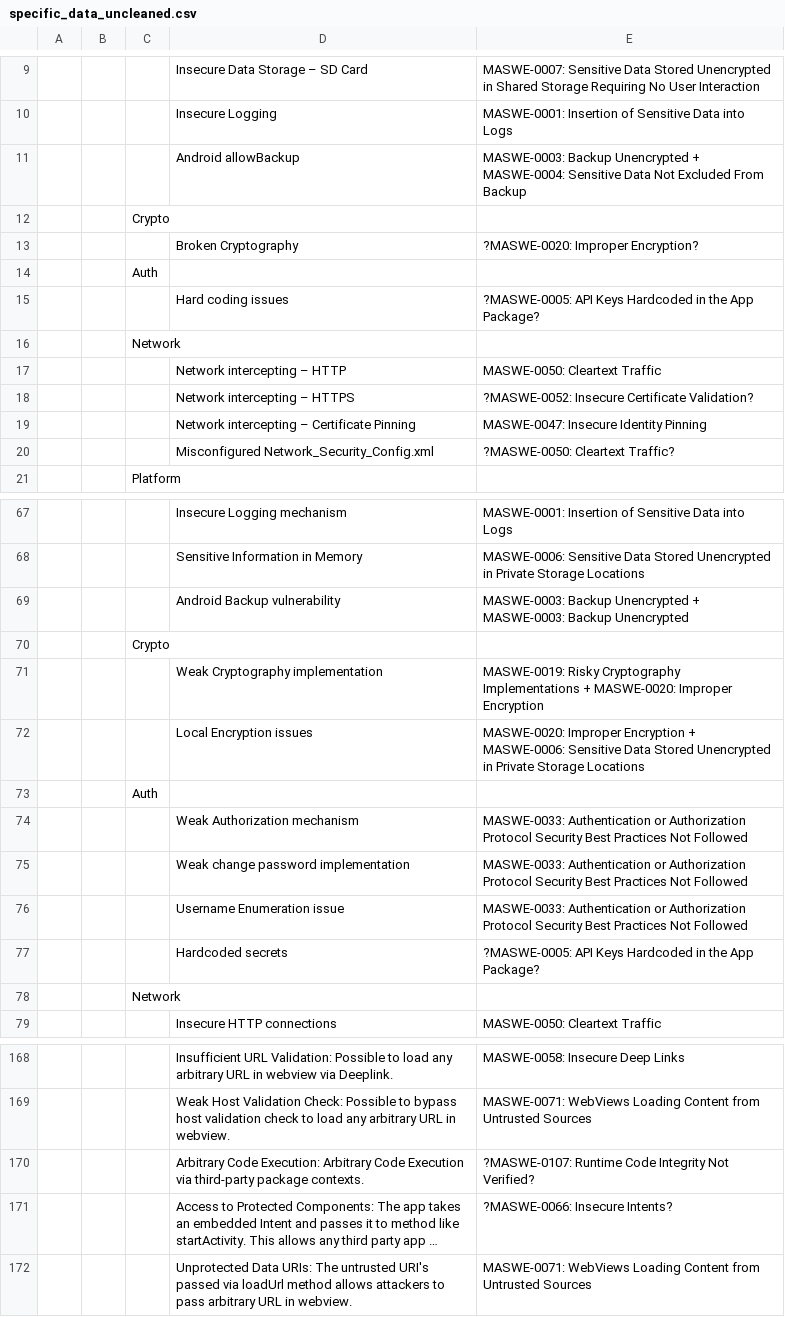
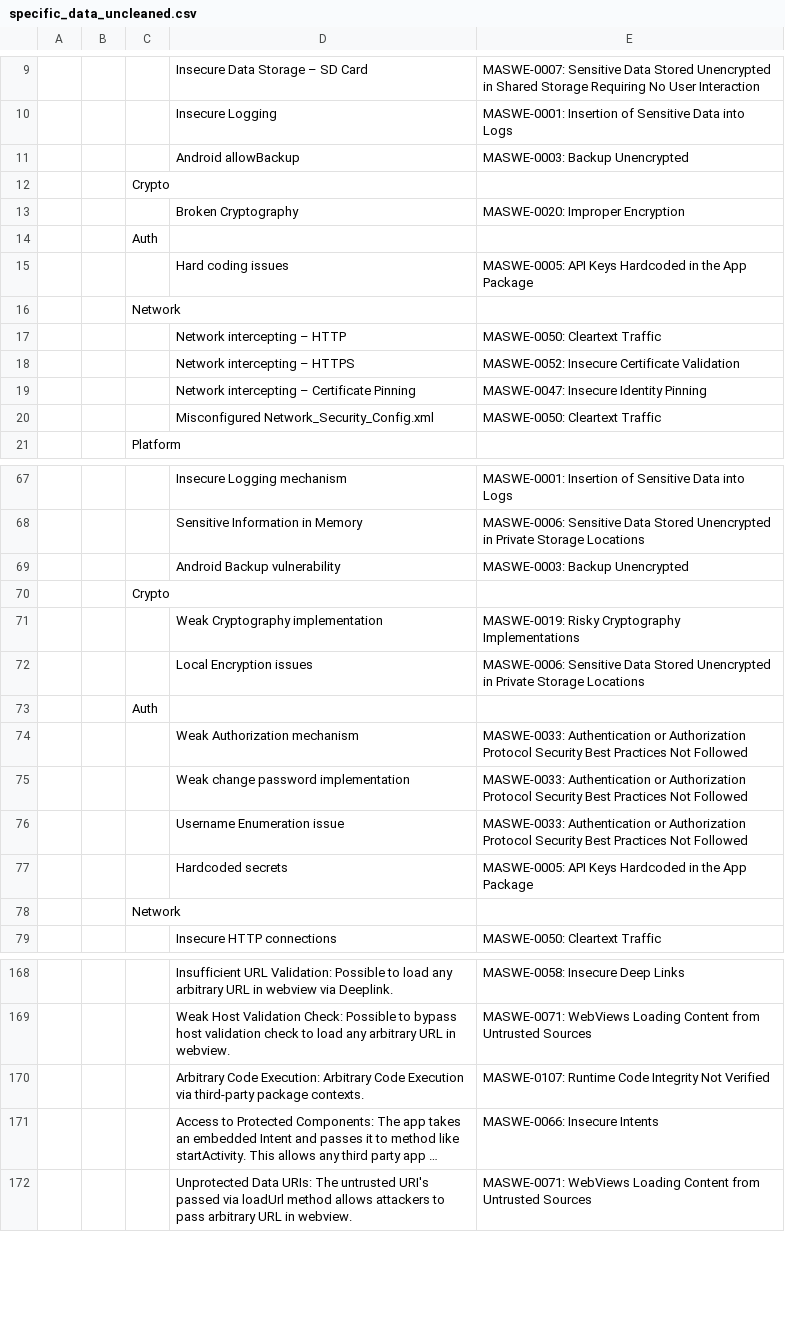
Before and after one commit to domi-cmd/Reference_Application_for_OWASP_MASTG, a CSV file: dev_documents/seminar_thesis/reference_apps/data/specific_data_uncleaned.csv, drawn as a sheet; only a part is shown, gaps mark what is left out; long unchanged cells end in …; the diff covers the shown part only; the diff names each change by its address in the sheet, - before the commit and + after, or states it on an @@ line.

Commit message:
Cleaned erronous code from data manipulation in regards to existing reference apps for MASTG, both from the specific data and the overview data

```diff
--- a/dev_documents/seminar_thesis/reference_apps/data/specific_data_uncleaned.csv
+++ b/dev_documents/seminar_thesis/reference_apps/data/specific_data_uncleaned.csv
-E11: …Backup Unencrypted + MASWE-0004: Sensitive Data Not Excluded From Backup
+E11: …Backup Unencrypted
-E13: ?MASWE-0020: Improper Encryption?
+E13: MASWE-0020: Improper Encryption
-E15: ?MASWE-0005: API Keys Hardcoded in the App Package?
+E15: MASWE-0005: API Keys Hardcoded in the App Package
-E18: ?MASWE-0052: Insecure Certificate Validation?
+E18: MASWE-0052: Insecure Certificate Validation
-E20: ?MASWE-0050: Cleartext Traffic?
+E20: MASWE-0050: Cleartext Traffic
-E69: …Backup Unencrypted + MASWE-0003: Backup Unencrypted
+E69: …Backup Unencrypted
-E71: …Cryptography Implementations + MASWE-0020: Improper Encryption
+E71: …Cryptography Implementations
-E72: MASWE-0020: Improper Encryption + MASWE-0006: Sensitive…
+E72: MASWE-0006: Sensitive…
-E77: ?MASWE-0005: API Keys Hardcoded in the App Package?
+E77: MASWE-0005: API Keys Hardcoded in the App Package
-E170: ?MASWE-0107: Runtime Code Integrity Not Verified?
+E170: MASWE-0107: Runtime Code Integrity Not Verified
-E171: ?MASWE-0066: Insecure Intents?
+E171: MASWE-0066: Insecure Intents
```
Also changed, not shown: 35 edited cells elsewhere in this file, dev_documents/seminar_thesis/reference_apps/data/overview_data_cleaned.csv, dev_documents/seminar_thesis/reference_apps/data/overview_data_uncleaned.csv, 4 other files.
